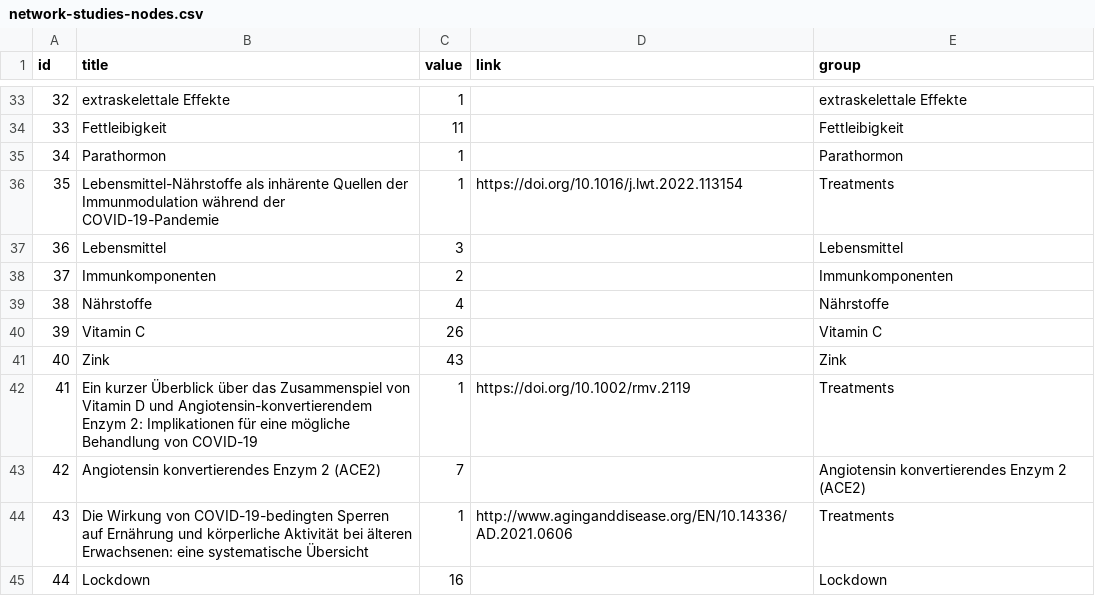
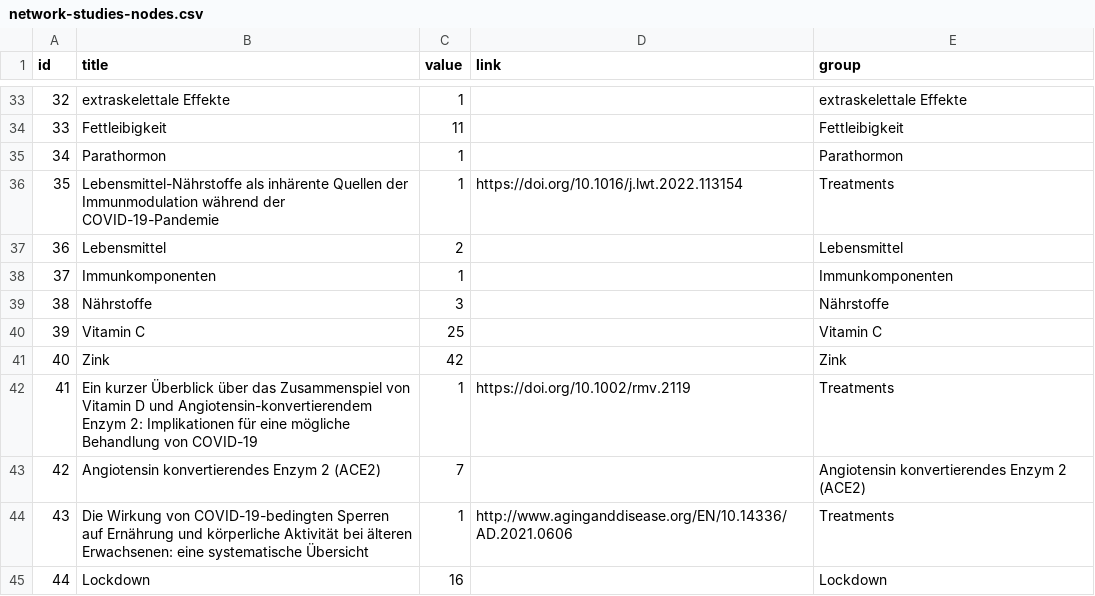
Before and after one commit to wojciechkorfanty/dev, a CSV file: _data/network-studies-nodes.csv, drawn as a sheet; only a part is shown, gaps mark what is left out; the diff covers the shown part only; the diff names each change by its address in the sheet, - before the commit and + after, or states it on an @@ line.

```diff
--- a/_data/network-studies-nodes.csv
+++ b/_data/network-studies-nodes.csv
-C37 (value): 3
+C37 (value): 2
-C38 (value): 2
+C38 (value): 1
-C39 (value): 4
+C39 (value): 3
-C40 (value): 26
+C40 (value): 25
-C41 (value): 43
+C41 (value): 42
```
Also changed, not shown: 5 added rows, 16 removed rows, 4 moved rows, 29 edited cells and row numbers in column A elsewhere in this file, _data/network-studies-edges.csv, 4 other files.
